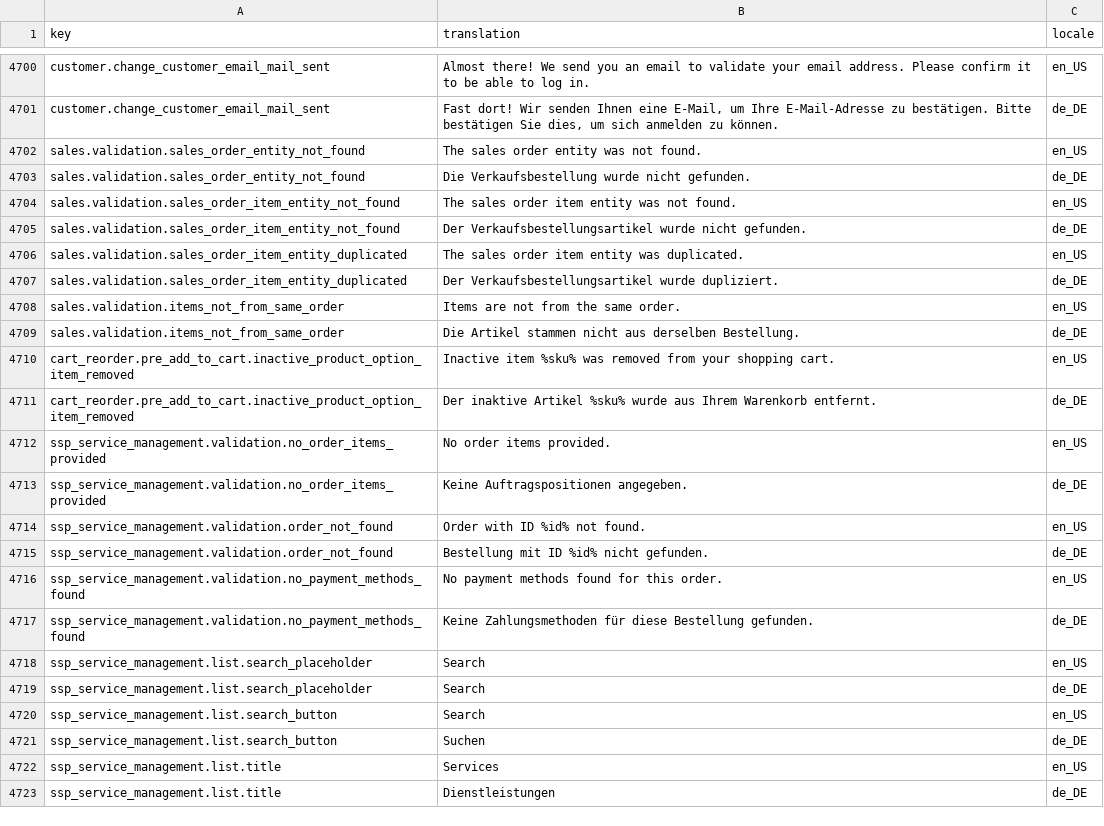
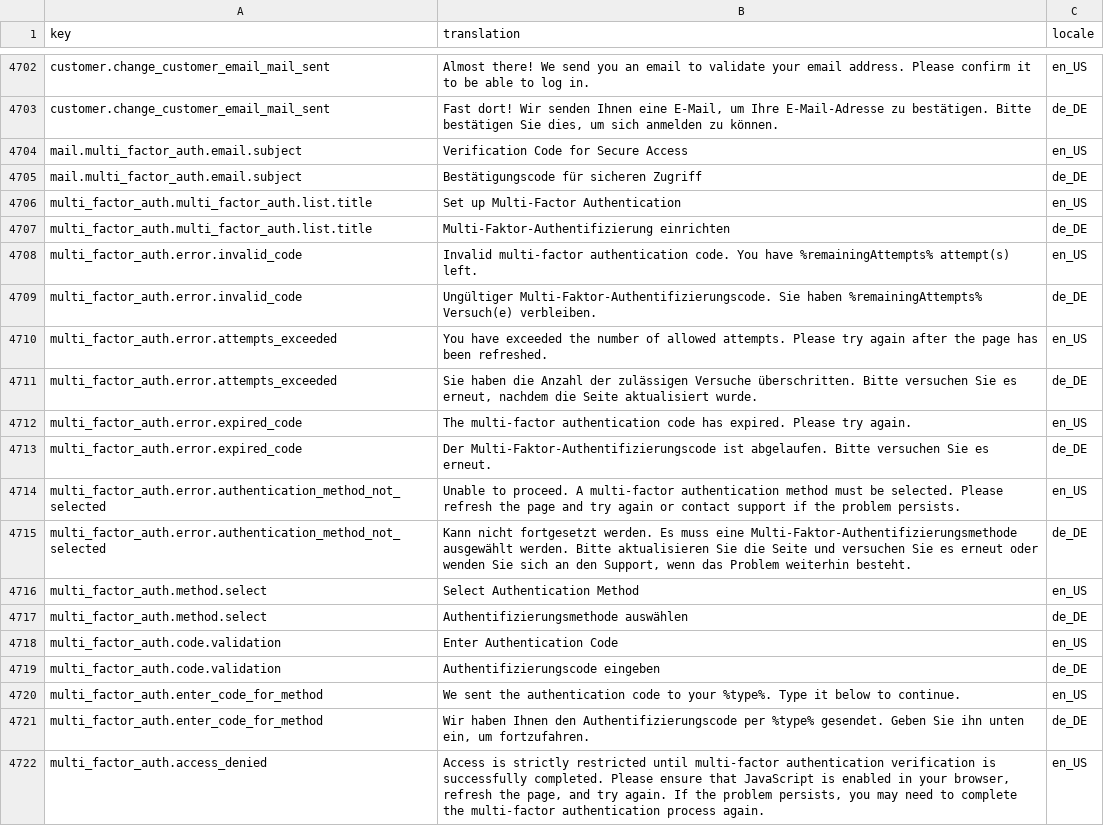
Before and after one commit to spryker-shop/suite, a CSV file: data/import/common/common/glossary.csv, drawn as a sheet; only a part is shown, gaps mark what is left out; the shorter side is filled out with more unchanged rows; the diff covers the shown part only; the diff names each change by its address in the sheet, - before the commit and + after, or states it on an @@ line.

```diff
--- a/data/import/common/common/glossary.csv
+++ b/data/import/common/common/glossary.csv
+row 4704: mail.multi_factor_auth.email.subject | Verification Code for Secure Access | en_US
+row 4705: mail.multi_factor_auth.email.subject | Bestätigungscode für sicheren Zugriff | de_DE
+row 4706: multi_factor_auth.multi_factor_auth.list.title | Set up Multi-Factor Authentication | en_US
+row 4707: multi_factor_auth.multi_factor_auth.list.title | Multi-Faktor-Authentifizierung einrichten | de_DE
+row 4708: multi_factor_auth.error.invalid_code | Invalid multi-factor authentication code. You have %remainingAttempts% attempt(s) left. | en_US
+row 4709: multi_factor_auth.error.invalid_code | Ungültiger Multi-Faktor-Authentifizierungscode. Sie haben %remainingAttempts% Versuch(e) verbleiben. | de_DE
+row 4710: multi_factor_auth.error.attempts_exceeded | You have exceeded the number of allowed attempts. Please try again after the page has been refreshed. | en_US
+row 4711: multi_factor_auth.error.attempts_exceeded | Sie haben die Anzahl der zulässigen Versuche überschritten. Bitte versuchen Sie es erneut, nachdem die Seite aktualisiert wurde. | de_DE
+row 4712: multi_factor_auth.error.expired_code | The multi-factor authentication code has expired. Please try again. | en_US
+row 4713: multi_factor_auth.error.expired_code | Der Multi-Faktor-Authentifizierungscode ist abgelaufen. Bitte versuchen Sie es erneut. | de_DE
+row 4714: multi_factor_auth.error.authentication_method_not_selected | Unable to proceed. A multi-factor authentication method must be selected. Please refresh the page and try again or contact support if the problem persists. | en_US
+row 4715: multi_factor_auth.error.authentication_method_not_selected | Kann nicht fortgesetzt werden. Es muss eine Multi-Faktor-Authentifizierungsmethode ausgewählt werden. Bitte aktualisieren Sie die Seite und versuchen Sie es erneut oder wenden Sie sich an den Support, wenn das Problem weiterhin besteht. | de_DE
+row 4716: multi_factor_auth.method.select | Select Authentication Method | en_US
+row 4717: multi_factor_auth.method.select | Authentifizierungsmethode auswählen | de_DE
+row 4718: multi_factor_auth.code.validation | Enter Authentication Code | en_US
+row 4719: multi_factor_auth.code.validation | Authentifizierungscode eingeben | de_DE
+row 4720: multi_factor_auth.enter_code_for_method | We sent the authentication code to your %type%. Type it below to continue. | en_US
+row 4721: multi_factor_auth.enter_code_for_method | Wir haben Ihnen den Authentifizierungscode per %type% gesendet. Geben Sie ihn unten ein, um fortzufahren. | de_DE
+row 4722: multi_factor_auth.access_denied | Access is strictly restricted until multi-factor authentication verification is successfully completed. Please ensure that JavaScript is enabled in your browser, refresh the page, and try again. If the problem persists, you may need to complete the multi-factor authentication process again. | en_US
```
Also changed, not shown: 19 added rows elsewhere in this file, 22 other files.
